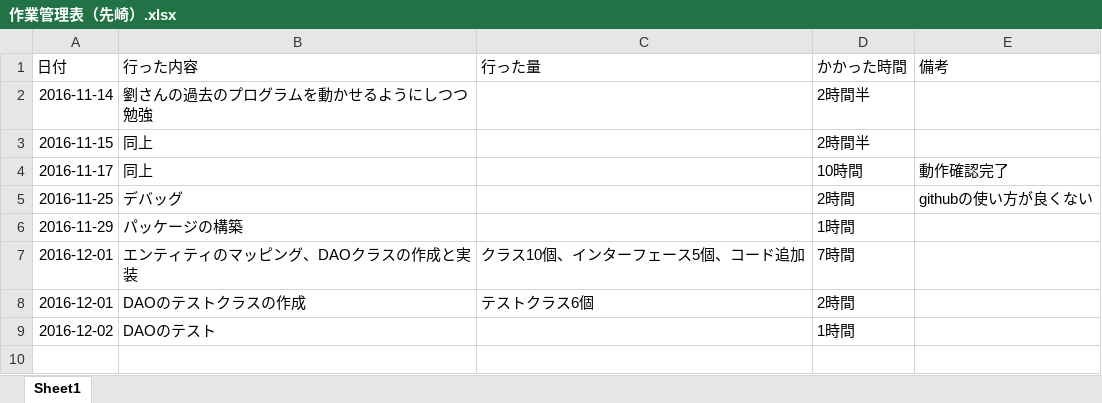
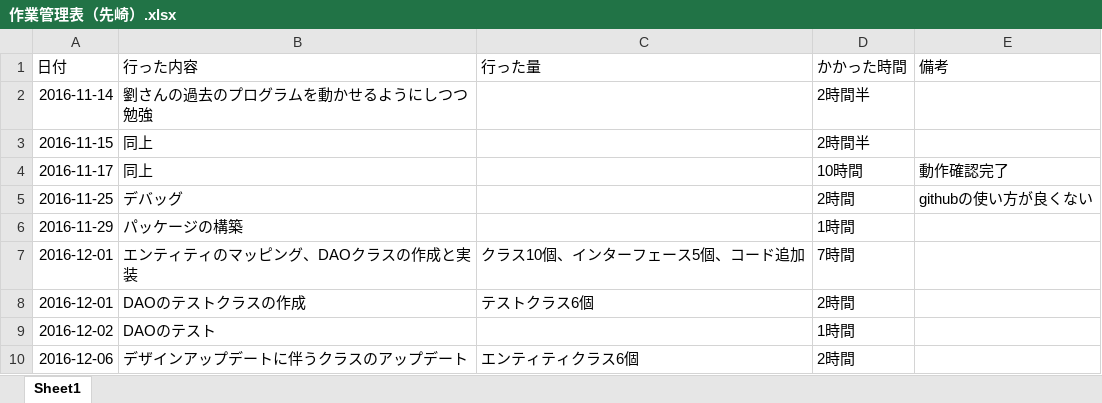
Before and after one commit to shawnliu339/Checklist, an Excel workbook: work-record/作業管理表（先崎）.xlsx, sheet Sheet1, drawn as a sheet; values as stored, in another font and other column widths than the file's, no borders; the diff names each change by its address in the sheet, - before the commit and + after, or states it on an @@ line.

```diff
--- a/work-record/作業管理表（先崎）.xlsx (sheet Sheet1)
+++ b/work-record/作業管理表（先崎）.xlsx (sheet Sheet1)
+row 10: 2016-12-06 | デザインアップデートに伴うクラスのアップデート | エンティティクラス6個 | 2時間
```
Also changed, not shown: 30 other files.
